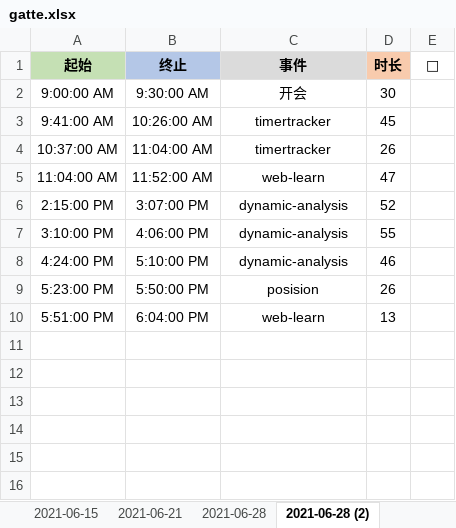
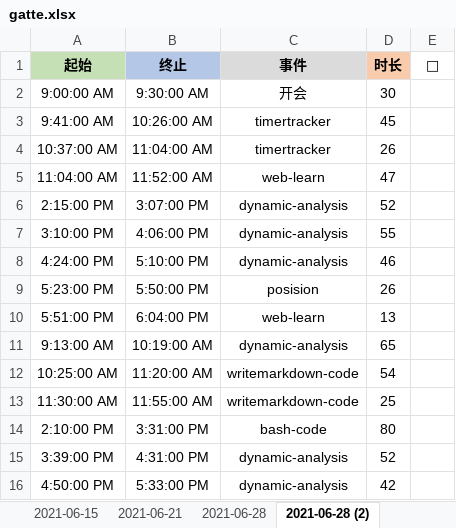
Before and after one commit to Joiner12/Notes, an Excel workbook: gatte.xlsx, sheet 2021-06-28 (2), drawn as a sheet; values as stored, in another font and other column widths than the file's, no borders; conditional formats not drawn; the diff names each change by its address in the sheet, - before the commit and + after, or states it on an @@ line.

```diff
--- a/gatte.xlsx (sheet 2021-06-28 (2))
+++ b/gatte.xlsx (sheet 2021-06-28 (2))
+row 11: 9:13:00 AM | 10:19:00 AM | dynamic-analysis | 65
+row 12: 10:25:00 AM | 11:20:00 AM | writemarkdown-code | 54
+row 13: 11:30:00 AM | 11:55:00 AM | writemarkdown-code | 25
+row 14: 2:10:00 PM | 3:31:00 PM | bash-code | 80
+row 15: 3:39:00 PM | 4:31:00 PM | dynamic-analysis | 52
+row 16: 4:50:00 PM | 5:33:00 PM | dynamic-analysis | 42
```
Also changed, not shown: 1 other file.
